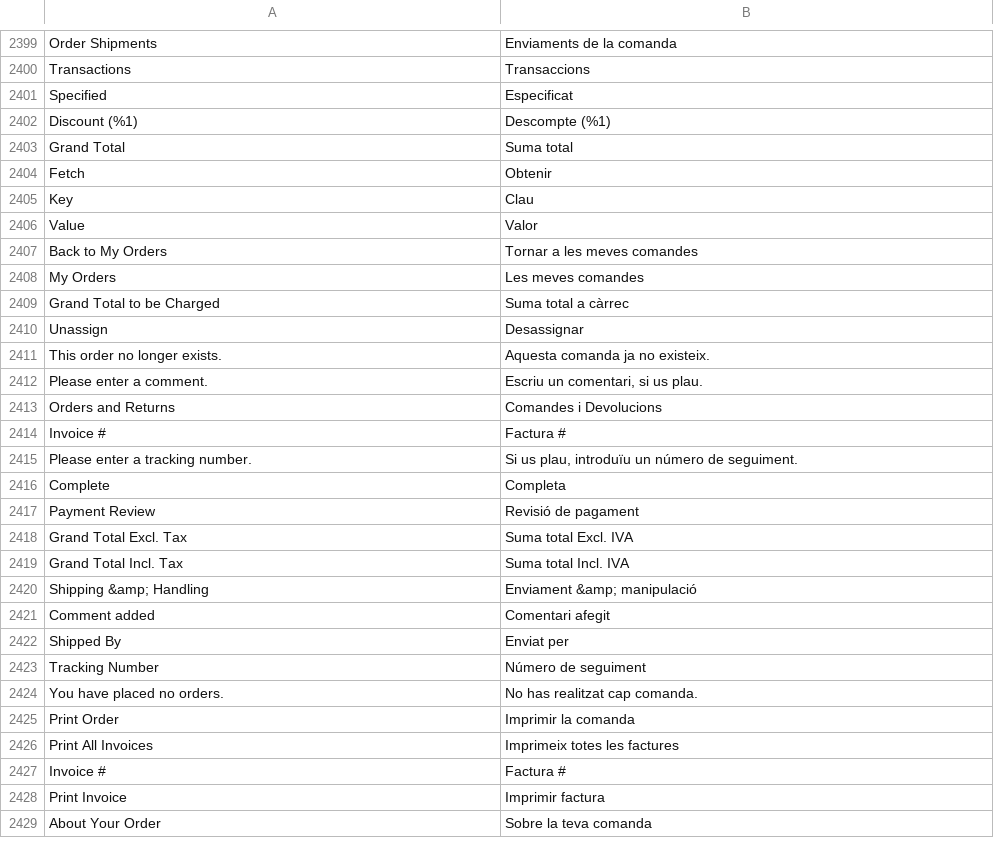
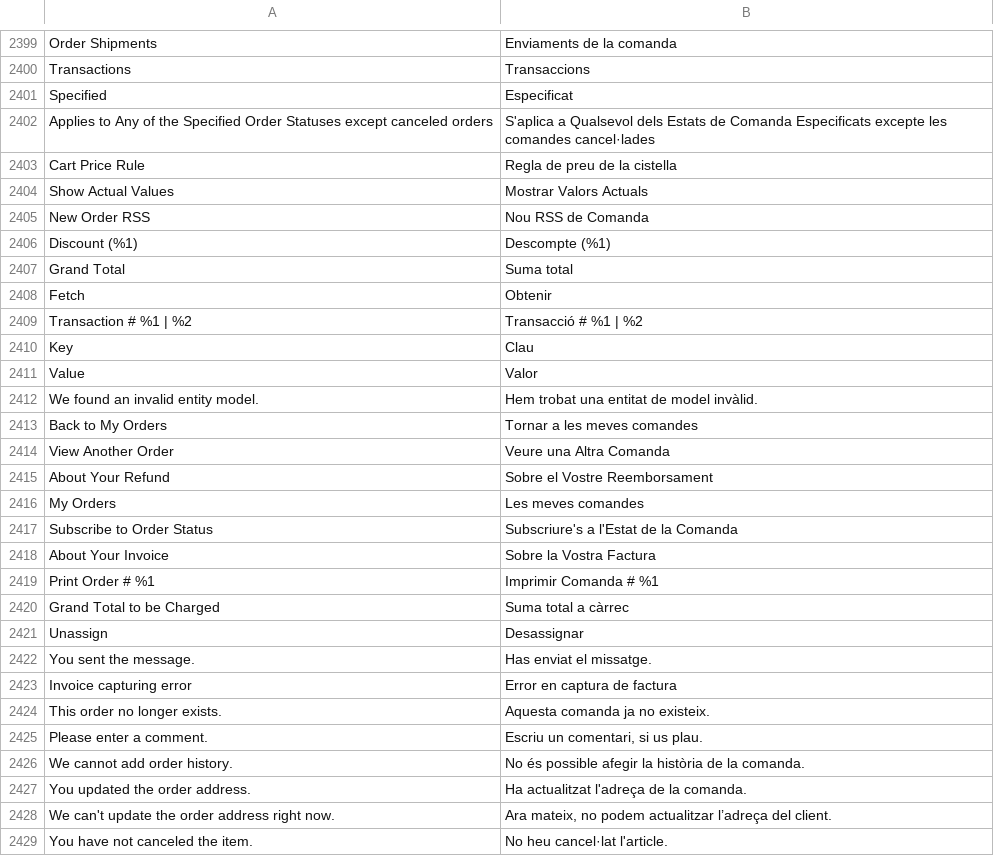
Before and after one commit to magento-l10n/language-ca_ES, a CSV file: ca_ES.csv, drawn as a sheet; only a part is shown, gaps mark what is left out; the shorter side is filled out with more unchanged rows; the diff covers the shown part only.

Commit message:
Updating translations from Crowdin.

```diff
--- a/ca_ES.csv
+++ b/ca_ES.csv
@@ -2416,2 +2416,6 @@ Transactions,Transaccions
 Specified,Especificat
+"Applies to Any of the Specified Order Statuses except canceled orders","S'aplica a Qualsevol dels Estats de Comanda Especificats excepte les comandes cancel·lades"
+"Cart Price Rule","Regla de preu de la cistella"
+"Show Actual Values","Mostrar Valors Actuals"
+"New Order RSS","Nou RSS de Comanda"
 "Discount (%1)","Descompte (%1)"
@@ -2419,9 +2423,22 @@ Specified,Especificat
 Fetch,Obtenir
+"Transaction # %1 | %2","Transacció # %1 | %2"
 Key,Clau
 Value,Valor
+"We found an invalid entity model.","Hem trobat una entitat de model invàlid."
 "Back to My Orders","Tornar a les meves comandes"
+"View Another Order","Veure una Altra Comanda"
+"About Your Refund","Sobre el Vostre Reemborsament"
 "My Orders","Les meves comandes"
+"Subscribe to Order Status","Subscriure's a l'Estat de la Comanda"
+"About Your Invoice","Sobre la Vostra Factura"
+"Print Order # %1","Imprimir Comanda # %1"
 "Grand Total to be Charged","Suma total a càrrec"
 Unassign,Desassignar
+"You sent the message.","Has enviat el missatge."
+"Invoice capturing error","Error en captura de factura"
 "This order no longer exists.","Aquesta comanda ja no existeix."
 "Please enter a comment.","Escriu un comentari, si us plau."
+"We cannot add order history.","No és possible afegir la història de la comanda."
+"You updated the order address.","Ha actualitzat l'adreça de la comanda."
+"We can't update the order address right now.","Ara mateix, no podem actualitzar l’adreça del client."
+"You have not canceled the item.","No heu cancel·lat l'article."
```
Also changed, not shown: 12 added rows and 1 edited cell elsewhere in this file, 1 other file.
